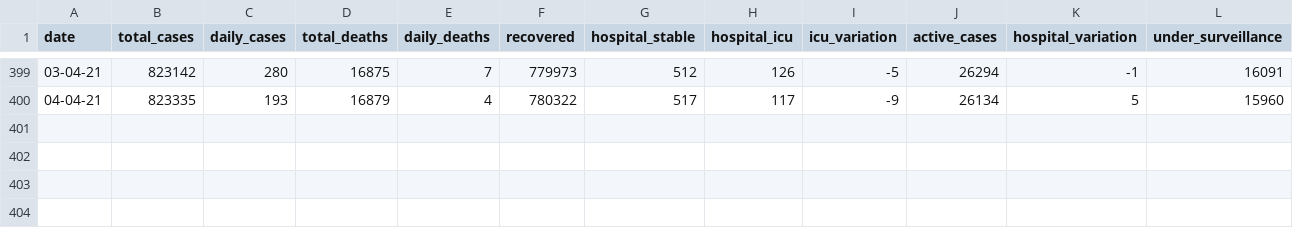
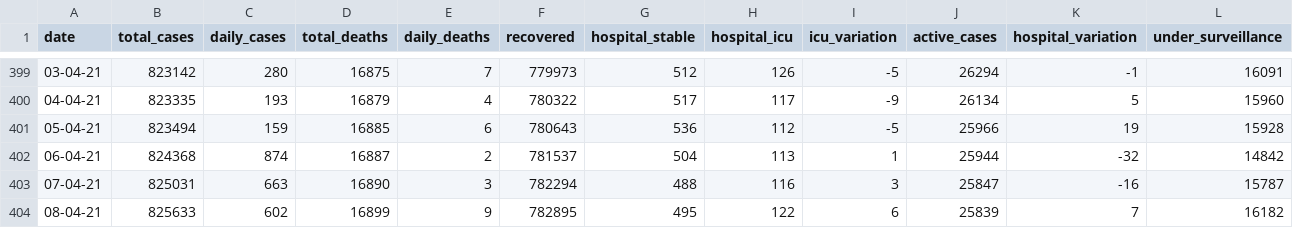
Before and after one commit to w3slley/covid19-portugal-wikipedia, a CSV file: portugal_data.csv, drawn as a sheet; only a part is shown, gaps mark what is left out; the diff names each change by its address in the sheet, - before the commit and + after, or states it on an @@ line.

Commit message:
Updated .csv data

```diff
--- a/portugal_data.csv
+++ b/portugal_data.csv
+row 401: 05-04-21 | 823494 | 159 | 16885 | 6 | 780643 | 536 | 112 | -5 | 25966 | 19 | 15928
+row 402: 06-04-21 | 824368 | 874 | 16887 | 2 | 781537 | 504 | 113 | 1 | 25944 | -32 | 14842
+row 403: 07-04-21 | 825031 | 663 | 16890 | 3 | 782294 | 488 | 116 | 3 | 25847 | -16 | 15787
+row 404: 08-04-21 | 825633 | 602 | 16899 | 9 | 782895 | 495 | 122 | 6 | 25839 | 7 | 16182
```
Also changed, not shown: 4 other files.
